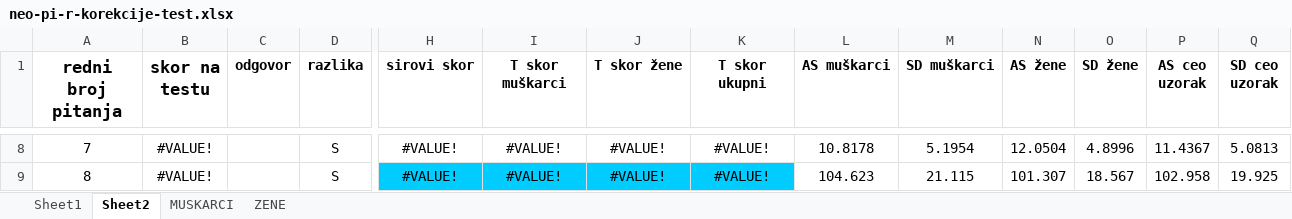
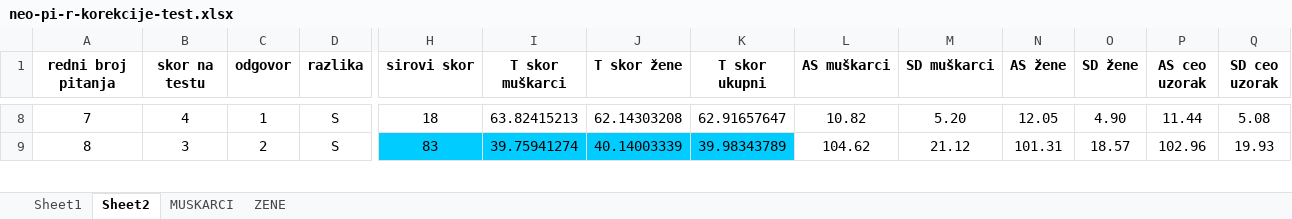
Before and after one commit to Bataran/sajko, an Excel workbook: questionnaire/neo-pi-r-korekcije-test.xlsx, sheet Sheet2, drawn as a sheet; only a part is shown, gaps mark what is left out; values as stored, in another font and other column widths than the file's, no borders; the diff covers the shown part only; the diff names each change by its address in the sheet, - before the commit and + after, or states it on an @@ line.

```diff
--- a/questionnaire/neo-pi-r-korekcije-test.xlsx (sheet Sheet2)
+++ b/questionnaire/neo-pi-r-korekcije-test.xlsx (sheet Sheet2)
@@ A1:B1 text size: smaller @@
-B8 (skor na testu): #VALUE!
+B8 (skor na testu): 4
-C8 (odgovor): (empty)
+C8 (odgovor): 1
-H8 (sirovi skor): #VALUE!
+H8 (sirovi skor): 18
-I8 (T skor muškarci): #VALUE!
+I8 (T skor muškarci): 63.82415213
-J8 (T skor žene): #VALUE!
+J8 (T skor žene): 62.14303208
-K8 (T skor ukupni): #VALUE!
+K8 (T skor ukupni): 62.91657647
-L8 (AS muškarci): 10.8178
+L8 (AS muškarci): 10.82
-M8 (SD muškarci): 5.1954
+M8 (SD muškarci): 5.20
-N8 (AS žene): 12.0504
+N8 (AS žene): 12.05
-O8 (SD žene): 4.8996
+O8 (SD žene): 4.90
-P8 (AS ceo uzorak): 11.4367
+P8 (AS ceo uzorak): 11.44
-Q8 (SD ceo uzorak): 5.0813
+Q8 (SD ceo uzorak): 5.08
-B9 (skor na testu): #VALUE!
+B9 (skor na testu): 3
-C9 (odgovor): (empty)
+C9 (odgovor): 2
-H9 (sirovi skor): #VALUE!
+H9 (sirovi skor): 83
-I9 (T skor muškarci): #VALUE!
+I9 (T skor muškarci): 39.75941274
-J9 (T skor žene): #VALUE!
+J9 (T skor žene): 40.14003339
-K9 (T skor ukupni): #VALUE!
+K9 (T skor ukupni): 39.98343789
-L9 (AS muškarci): 104.623
+L9 (AS muškarci): 104.62
-M9 (SD muškarci): 21.115
+M9 (SD muškarci): 21.12
-N9 (AS žene): 101.307
+N9 (AS žene): 101.31
-O9 (SD žene): 18.567
+O9 (SD žene): 18.57
-P9 (AS ceo uzorak): 102.958
+P9 (AS ceo uzorak): 102.96
-Q9 (SD ceo uzorak): 19.925
+Q9 (SD ceo uzorak): 19.93
```
Also changed, not shown: 931 edited cells elsewhere in this sheet, charts or pictures, 9 other files.
